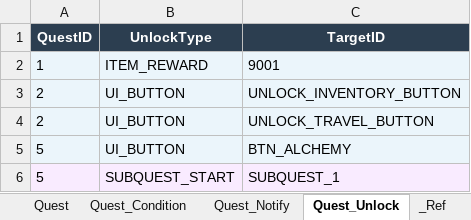
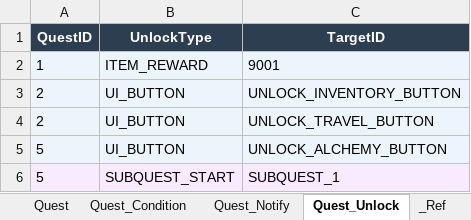
Before and after one commit to DoubleSmiths/RE001, an Excel workbook: Assets/@Resources/Data/Excel/QuestData.xlsx, sheet Quest_Unlock, drawn as a sheet; values as stored, in another font and other column widths than the file's, no borders; the diff names each change by its address in the sheet, - before the commit and + after, or states it on an @@ line.

```diff
--- a/Assets/@Resources/Data/Excel/QuestData.xlsx (sheet Quest_Unlock)
+++ b/Assets/@Resources/Data/Excel/QuestData.xlsx (sheet Quest_Unlock)
-C5 (TargetID): BTN_ALCHEMY
+C5 (TargetID): UNLOCK_ALCHEMY_BUTTON
```
Also changed, not shown: sheet Quest, sheet Quest_Condition, sheet Quest_Notify, 10 other files.
